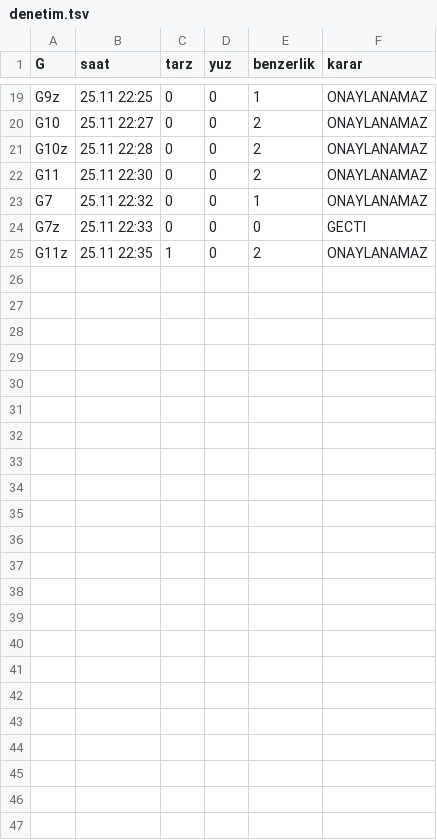
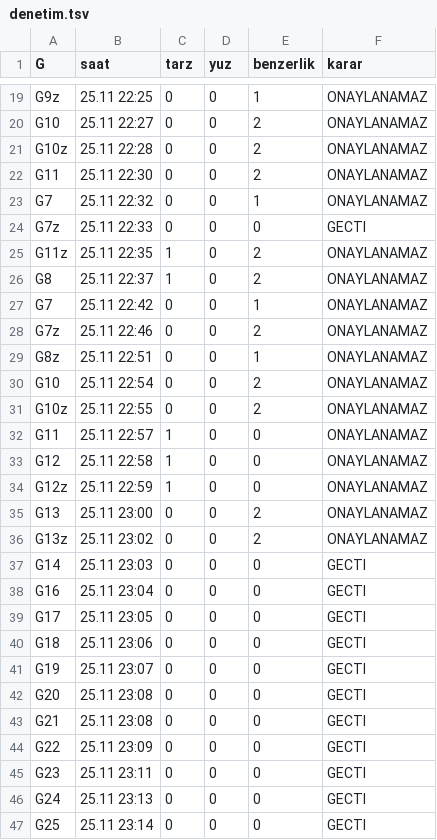
Before and after one commit to barbarosgursu-sudo/paravan, a TSV file: uretim/v8/kayit/denetim.tsv, drawn as a sheet; only a part is shown, gaps mark what is left out; the diff names each change by its address in the sheet, - before the commit and + after, or states it on an @@ line.

```diff
--- a/uretim/v8/kayit/denetim.tsv
+++ b/uretim/v8/kayit/denetim.tsv
+row 26: G8 | 25.11 22:37 | 1 | 0 | 2 | ONAYLANAMAZ
+row 27: G7 | 25.11 22:42 | 0 | 0 | 1 | ONAYLANAMAZ
+row 28: G7z | 25.11 22:46 | 0 | 0 | 2 | ONAYLANAMAZ
+row 29: G8z | 25.11 22:51 | 0 | 0 | 1 | ONAYLANAMAZ
+row 30: G10 | 25.11 22:54 | 0 | 0 | 2 | ONAYLANAMAZ
+row 31: G10z | 25.11 22:55 | 0 | 0 | 2 | ONAYLANAMAZ
+row 32: G11 | 25.11 22:57 | 1 | 0 | 0 | ONAYLANAMAZ
+row 33: G12 | 25.11 22:58 | 1 | 0 | 0 | ONAYLANAMAZ
+row 34: G12z | 25.11 22:59 | 1 | 0 | 0 | ONAYLANAMAZ
+row 35: G13 | 25.11 23:00 | 0 | 0 | 2 | ONAYLANAMAZ
+row 36: G13z | 25.11 23:02 | 0 | 0 | 2 | ONAYLANAMAZ
+row 37: G14 | 25.11 23:03 | 0 | 0 | 0 | GECTI
+row 38: G16 | 25.11 23:04 | 0 | 0 | 0 | GECTI
+row 39: G17 | 25.11 23:05 | 0 | 0 | 0 | GECTI
+row 40: G18 | 25.11 23:06 | 0 | 0 | 0 | GECTI
+row 41: G19 | 25.11 23:07 | 0 | 0 | 0 | GECTI
+row 42: G20 | 25.11 23:08 | 0 | 0 | 0 | GECTI
+row 43: G21 | 25.11 23:08 | 0 | 0 | 0 | GECTI
+row 44: G22 | 25.11 23:09 | 0 | 0 | 0 | GECTI
+row 45: G23 | 25.11 23:11 | 0 | 0 | 0 | GECTI
+row 46: G24 | 25.11 23:13 | 0 | 0 | 0 | GECTI
+row 47: G25 | 25.11 23:14 | 0 | 0 | 0 | GECTI
```
Also changed, not shown: 27 other files.
